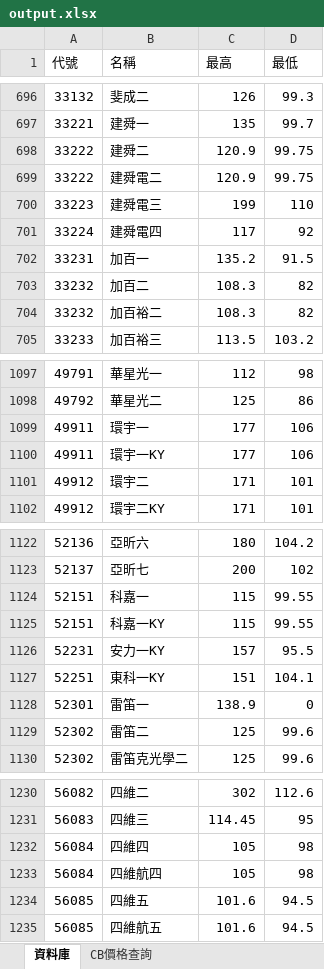
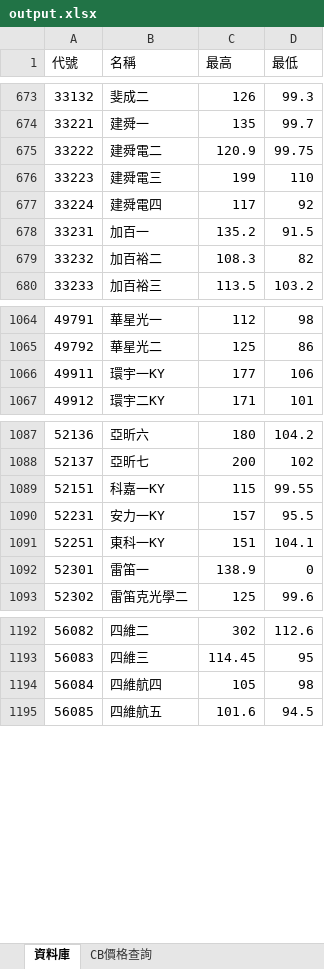
Before and after one commit to rexdashu168/cb168, an Excel workbook: output.xlsx, sheet 資料庫, drawn as a sheet; only a part is shown, gaps mark what is left out; values as stored, in another font and other column widths than the file's, no borders; the diff covers the shown part only; the diff names each change by its address in the sheet, - before the commit and + after, or states it on an @@ line.

```diff
--- a/output.xlsx (sheet 資料庫)
+++ b/output.xlsx (sheet 資料庫)
-row 698: 33222 | 建舜二 | 120.9 | 99.75
-row 703: 33232 | 加百二 | 108.3 | 82
-row 1099: 49911 | 環宇一 | 177 | 106
-row 1101: 49912 | 環宇二 | 171 | 101
-row 1124: 52151 | 科嘉一 | 115 | 99.55
-row 1129: 52302 | 雷笛二 | 125 | 99.6
-row 1232: 56084 | 四維四 | 105 | 98
-row 1234: 56085 | 四維五 | 101.6 | 94.5
```
Also changed, not shown: 47 removed rows and 1 edited cell elsewhere in this sheet.
